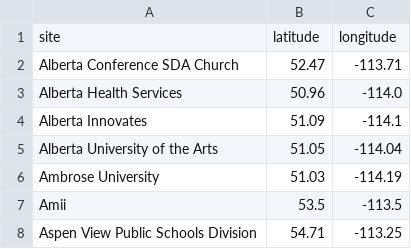
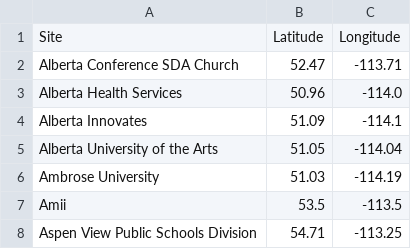
Before and after one commit to callysto/cybera-members, a CSV file: map/data/cybera-members.csv, drawn as a sheet; only a part is shown; removed rows and columns are numbered as before the commit, all else as after; the diff names each change by its address in the sheet, - before the commit and + after, or states it on an @@ line.

Commit message:
Update column titles

```diff
--- a/map/data/cybera-members.csv
+++ b/map/data/cybera-members.csv
-row 1: site | latitude | longitude
+row 1: Site | Latitude | Longitude
```
